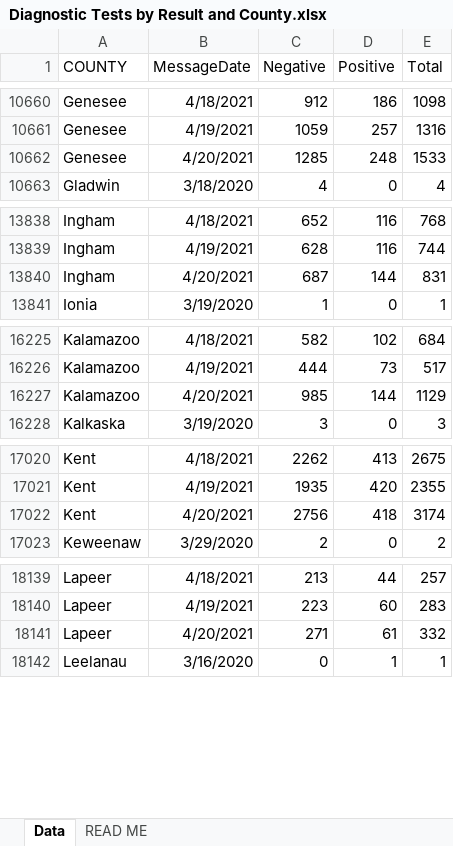
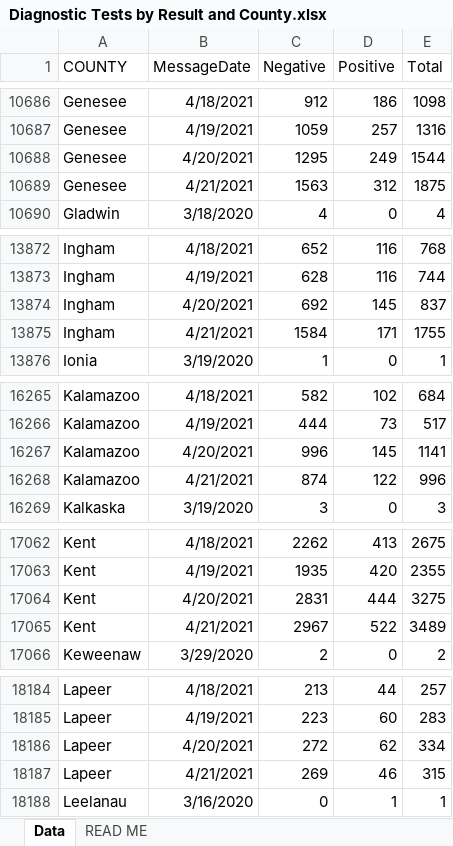
Before and after one commit to dcadata/cv-mi, an Excel workbook: data/Diagnostic Tests by Result and County.xlsx, sheet Data, drawn as a sheet; only a part is shown, gaps mark what is left out; values as stored, in another font and other column widths than the file's, no borders; addresses are those after the commit; the diff covers the shown part only; the diff names each change by its address in the sheet, - before the commit and + after, or states it on an @@ line.

```diff
--- a/data/Diagnostic Tests by Result and County.xlsx (sheet Data)
+++ b/data/Diagnostic Tests by Result and County.xlsx (sheet Data)
-C10688 (Negative): 1285
+C10688 (Negative): 1295
-D10688 (Positive): 248
+D10688 (Positive): 249
-E10688 (Total): 1533
+E10688 (Total): 1544
+row 10689: Genesee | 4/21/2021 | 1563 | 312 | 1875
-C13874 (Negative): 687
+C13874 (Negative): 692
-D13874 (Positive): 144
+D13874 (Positive): 145
-E13874 (Total): 831
+E13874 (Total): 837
+row 13875: Ingham | 4/21/2021 | 1584 | 171 | 1755
-C16267 (Negative): 985
+C16267 (Negative): 996
-D16267 (Positive): 144
+D16267 (Positive): 145
-E16267 (Total): 1129
+E16267 (Total): 1141
+row 16268: Kalamazoo | 4/21/2021 | 874 | 122 | 996
-C17064 (Negative): 2756
+C17064 (Negative): 2831
-D17064 (Positive): 418
+D17064 (Positive): 444
-E17064 (Total): 3174
+E17064 (Total): 3275
+row 17065: Kent | 4/21/2021 | 2967 | 522 | 3489
-C18186 (Negative): 271
+C18186 (Negative): 272
-D18186 (Positive): 61
+D18186 (Positive): 62
-E18186 (Total): 332
+E18186 (Total): 334
+row 18187: Lapeer | 4/21/2021 | 269 | 46 | 315
```
Also changed, not shown: 81 added rows and 70 edited cells elsewhere in this sheet, 6 other files.
